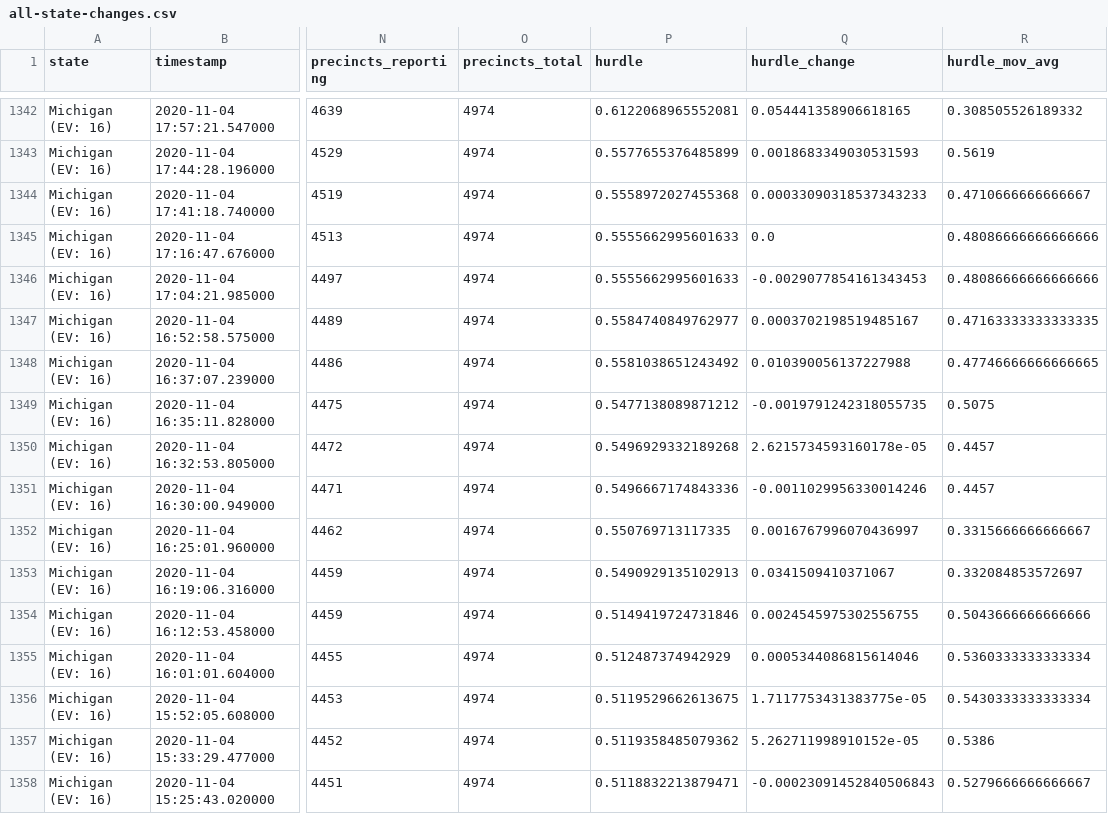
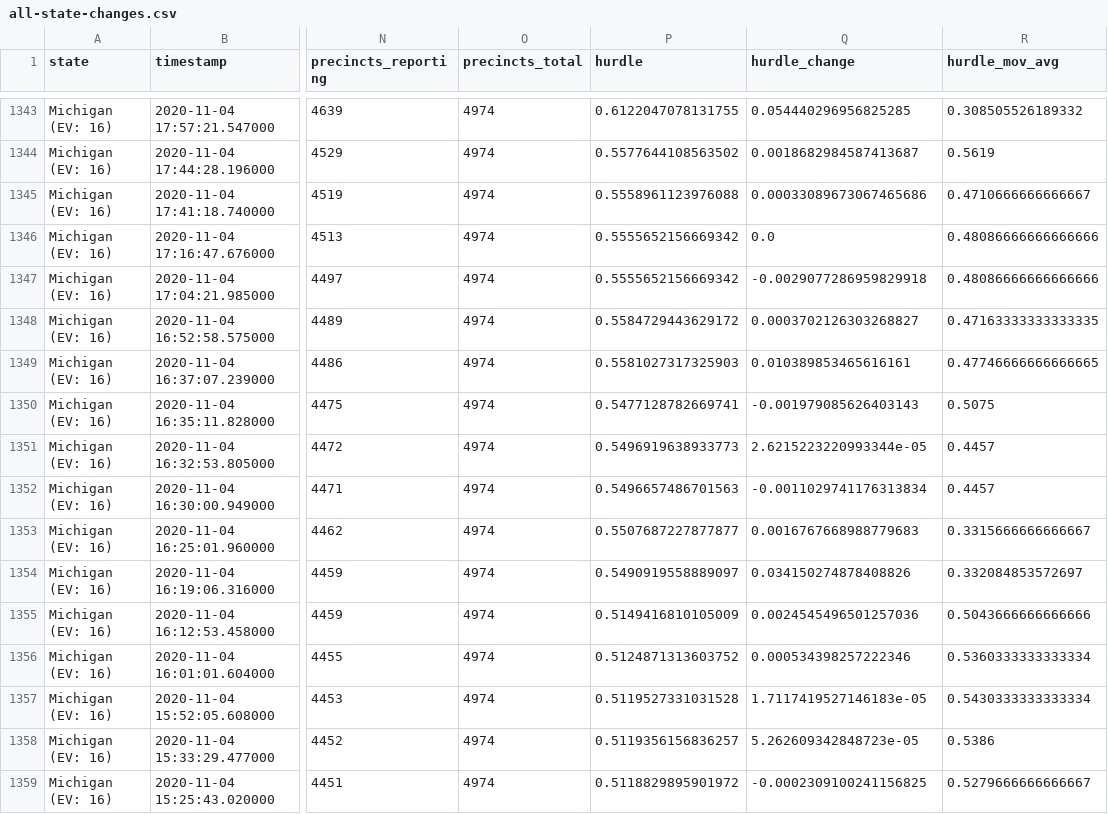
Before and after one commit to ThinkBIG-Company/nyt-2020-election-scraper, a CSV file: all-state-changes.csv, drawn as a sheet; only a part is shown, gaps mark what is left out; addresses are those after the commit; the diff covers the shown part only; the diff names each change by its address in the sheet, - before the commit and + after, or states it on an @@ line.

```diff
--- a/all-state-changes.csv
+++ b/all-state-changes.csv
-P1343 (hurdle): 0.6122068965552081
+P1343 (hurdle): 0.6122047078131755
-Q1343 (hurdle_change): 0.054441358906618165
+Q1343 (hurdle_change): 0.054440296956825285
-P1344 (hurdle): 0.5577655376485899
+P1344 (hurdle): 0.5577644108563502
-Q1344 (hurdle_change): 0.0018683349030531593
+Q1344 (hurdle_change): 0.0018682984587413687
-P1345 (hurdle): 0.5558972027455368
+P1345 (hurdle): 0.5558961123976088
-Q1345 (hurdle_change): 0.00033090318537343233
+Q1345 (hurdle_change): 0.00033089673067465686
-P1346:P1347 (hurdle): 0.5555662995601633
+P1346:P1347 (hurdle): 0.5555652156669342
-Q1347 (hurdle_change): -0.0029077854161343453
+Q1347 (hurdle_change): -0.0029077286959829918
-P1348 (hurdle): 0.5584740849762977
+P1348 (hurdle): 0.5584729443629172
-Q1348 (hurdle_change): 0.0003702198519485167
+Q1348 (hurdle_change): 0.0003702126303268827
-P1349 (hurdle): 0.5581038651243492
+P1349 (hurdle): 0.5581027317325903
-Q1349 (hurdle_change): 0.010390056137227988
+Q1349 (hurdle_change): 0.010389853465616161
-P1350 (hurdle): 0.5477138089871212
+P1350 (hurdle): 0.5477128782669741
-Q1350 (hurdle_change): -0.0019791242318055735
+Q1350 (hurdle_change): -0.001979085626403143
-P1351 (hurdle): 0.5496929332189268
+P1351 (hurdle): 0.5496919638933773
-Q1351 (hurdle_change): 2.6215734593160178e-05
+Q1351 (hurdle_change): 2.6215223220993344e-05
-P1352 (hurdle): 0.5496667174843336
+P1352 (hurdle): 0.5496657486701563
-Q1352 (hurdle_change): -0.0011029956330014246
+Q1352 (hurdle_change): -0.0011029741176313834
-P1353 (hurdle): 0.550769713117335
+P1353 (hurdle): 0.5507687227877877
-Q1353 (hurdle_change): 0.0016767996070436997
+Q1353 (hurdle_change): 0.0016767668988779683
-P1354 (hurdle): 0.5490929135102913
+P1354 (hurdle): 0.5490919558889097
-Q1354 (hurdle_change): 0.0341509410371067
+Q1354 (hurdle_change): 0.034150274878408826
-P1355 (hurdle): 0.5149419724731846
+P1355 (hurdle): 0.5149416810105009
-Q1355 (hurdle_change): 0.0024545975302556755
+Q1355 (hurdle_change): 0.0024545496501257036
-P1356 (hurdle): 0.512487374942929
+P1356 (hurdle): 0.5124871313603752
-Q1356 (hurdle_change): 0.0005344086815614046
+Q1356 (hurdle_change): 0.000534398257222346
-P1357 (hurdle): 0.5119529662613675
+P1357 (hurdle): 0.5119527331031528
-Q1357 (hurdle_change): 1.7117753431383775e-05
+Q1357 (hurdle_change): 1.7117419527146183e-05
-P1358 (hurdle): 0.5119358485079362
+P1358 (hurdle): 0.5119356156836257
-Q1358 (hurdle_change): 5.262711998910152e-05
+Q1358 (hurdle_change): 5.262609342848723e-05
-P1359 (hurdle): 0.5118832213879471
+P1359 (hurdle): 0.5118829895901972
-Q1359 (hurdle_change): -0.00023091452840506843
+Q1359 (hurdle_change): -0.0002309100241156825
```
Also changed, not shown: 2 added rows and 64 edited cells elsewhere in this file, 6 other files.
